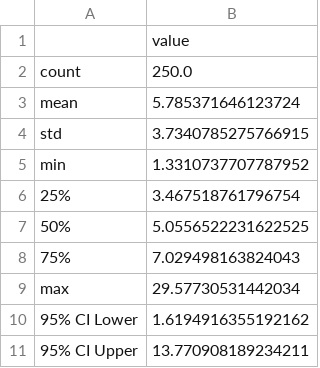
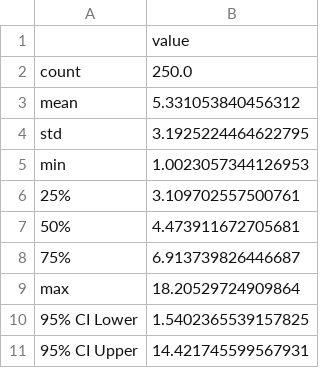
Before and after one commit to derrickclaye/Invest-a-Bull, a CSV file: data/processed/latest_monte_carlo_summary.csv, drawn as a sheet.

```diff
--- a/data/processed/latest_monte_carlo_summary.csv
+++ b/data/processed/latest_monte_carlo_summary.csv
@@ -2,10 +2,10 @@
 count,250.0
-mean,5.785371646123724
-std,3.7340785275766915
-min,1.3310737707787952
-25%,3.467518761796754
-50%,5.0556522231622525
-75%,7.029498163824043
-max,29.57730531442034
-95% CI Lower,1.6194916355192162
-95% CI Upper,13.770908189234211
+mean,5.331053840456312
+std,3.1925224464622795
+min,1.0023057344126953
+25%,3.109702557500761
+50%,4.473911672705681
+75%,6.913739826446687
+max,18.20529724909864
+95% CI Lower,1.5402365539157825
+95% CI Upper,14.421745599567931
```
Also changed, not shown: data/processed/latest_portfolio_summary.csv, data/processed/latest_top5_prices.csv, 11 other files.
